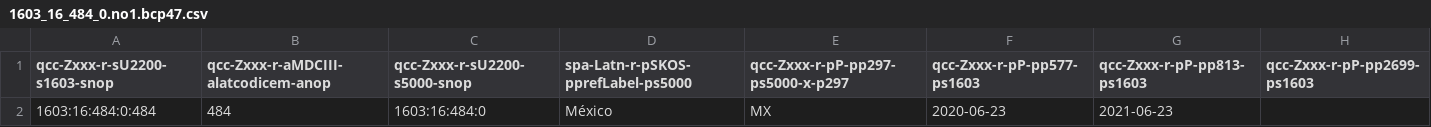
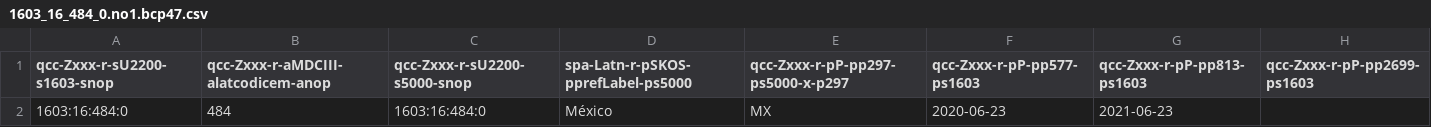
Before and after one commit to MDCIII/1603_16_484, a CSV file: 1603/16/484/0/1603_16_484_0.no1.bcp47.csv, drawn as a sheet.

```diff
--- a/1603/16/484/0/1603_16_484_0.no1.bcp47.csv
+++ b/1603/16/484/0/1603_16_484_0.no1.bcp47.csv
@@ -1,2 +1,2 @@
 qcc-Zxxx-r-sU2200-s1603-snop,qcc-Zxxx-r-aMDCIII-alatcodicem-anop,qcc-Zxxx-r-sU2200-s5000-snop,spa-Latn-r-pSKOS-pprefLabel-ps5000,qcc-Zxxx-r-pP-pp297-ps5000-x-p297,qcc-Zxxx-r-pP-pp577-ps1603,qcc-Zxxx-r-pP-pp813-ps1603,qcc-Zxxx-r-pP-pp2699-ps1603
-1603:16:484:0:484,484,1603:16:484:0,México,MX,2020-06-23,2021-06-23,
+1603:16:484:0,484,1603:16:484:0,México,MX,2020-06-23,2021-06-23,
```
Also changed, not shown: 1603/16/484/0/1603_16_484_0.no1.tm.hxl.csv.
